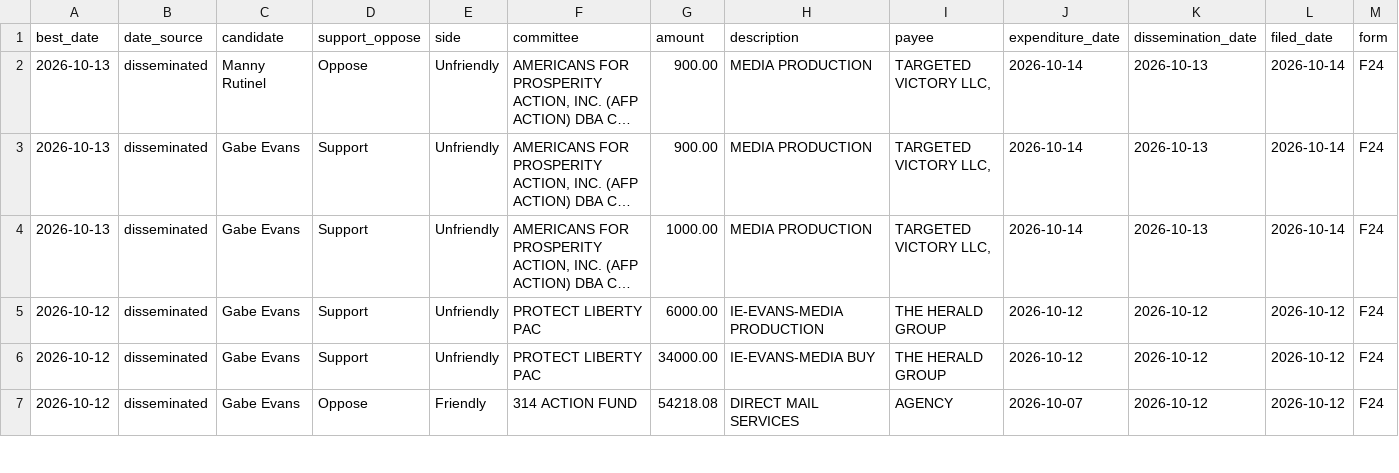
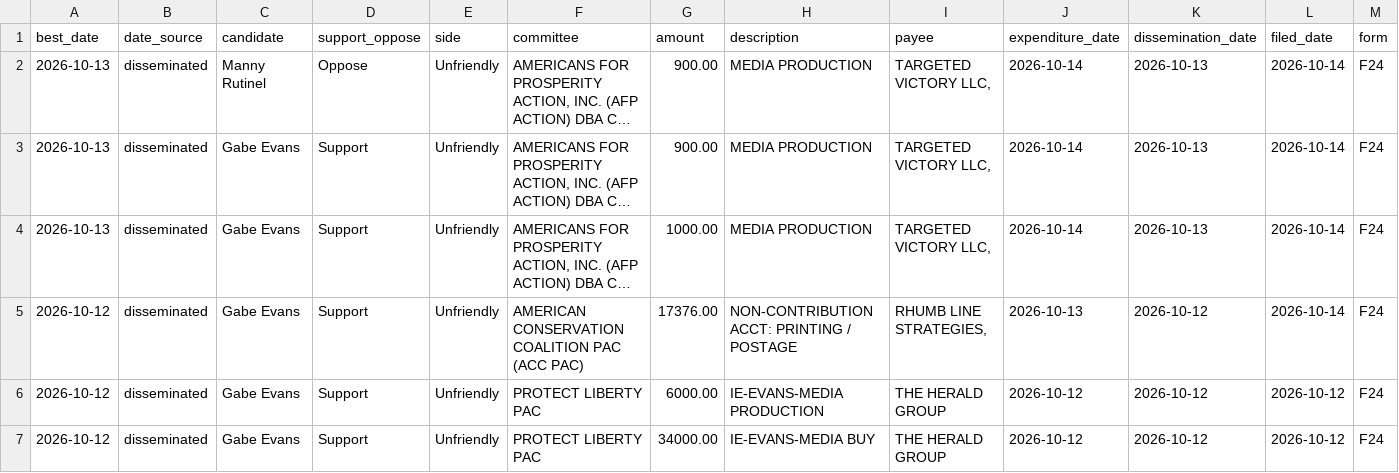
Before and after one commit to elliotgross-aidems/co8-ie-tracker, a CSV file: data/ie_spending.csv, drawn as a sheet; only a part is shown; the shorter side is filled out with more unchanged rows; long unchanged cells end in …; rows hold the shown columns only; the diff names each change by its address in the sheet, - before the commit and + after, or states it on an @@ line.

```diff
--- a/data/ie_spending.csv
+++ b/data/ie_spending.csv
+row 5: 2026-10-12 | disseminated | Gabe Evans | Support | Unfriendly | AMERICAN CONSERVATION COALITION PAC (ACC PAC) | 17376.00 | NON-CONTRIBUTION ACCT: PRINTING / POSTAGE | RHUMB LINE STRATEGIES, | 2026-10-13 | 2026-10-12 | 2026-10-14 | F24
```
Also changed, not shown: 2 other files.
